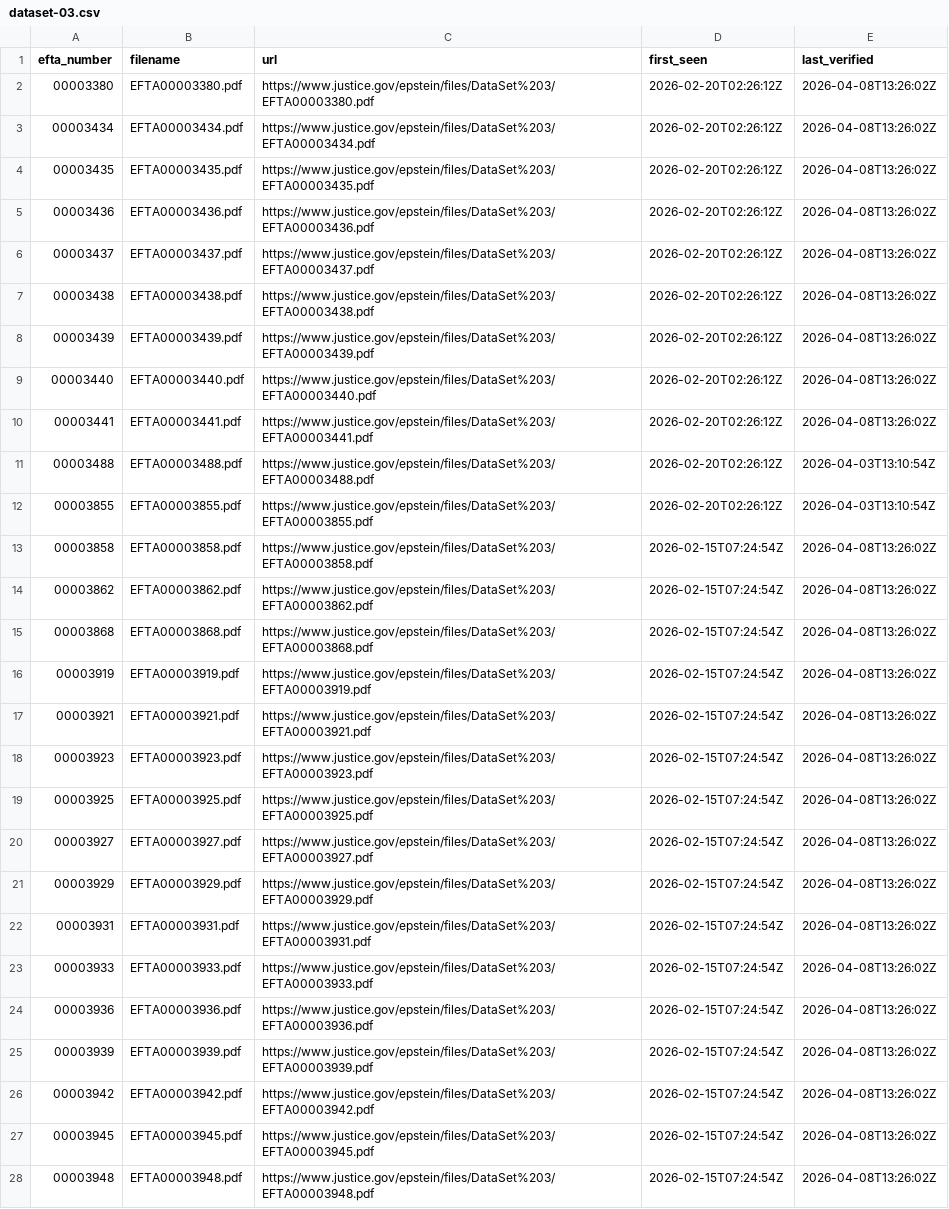
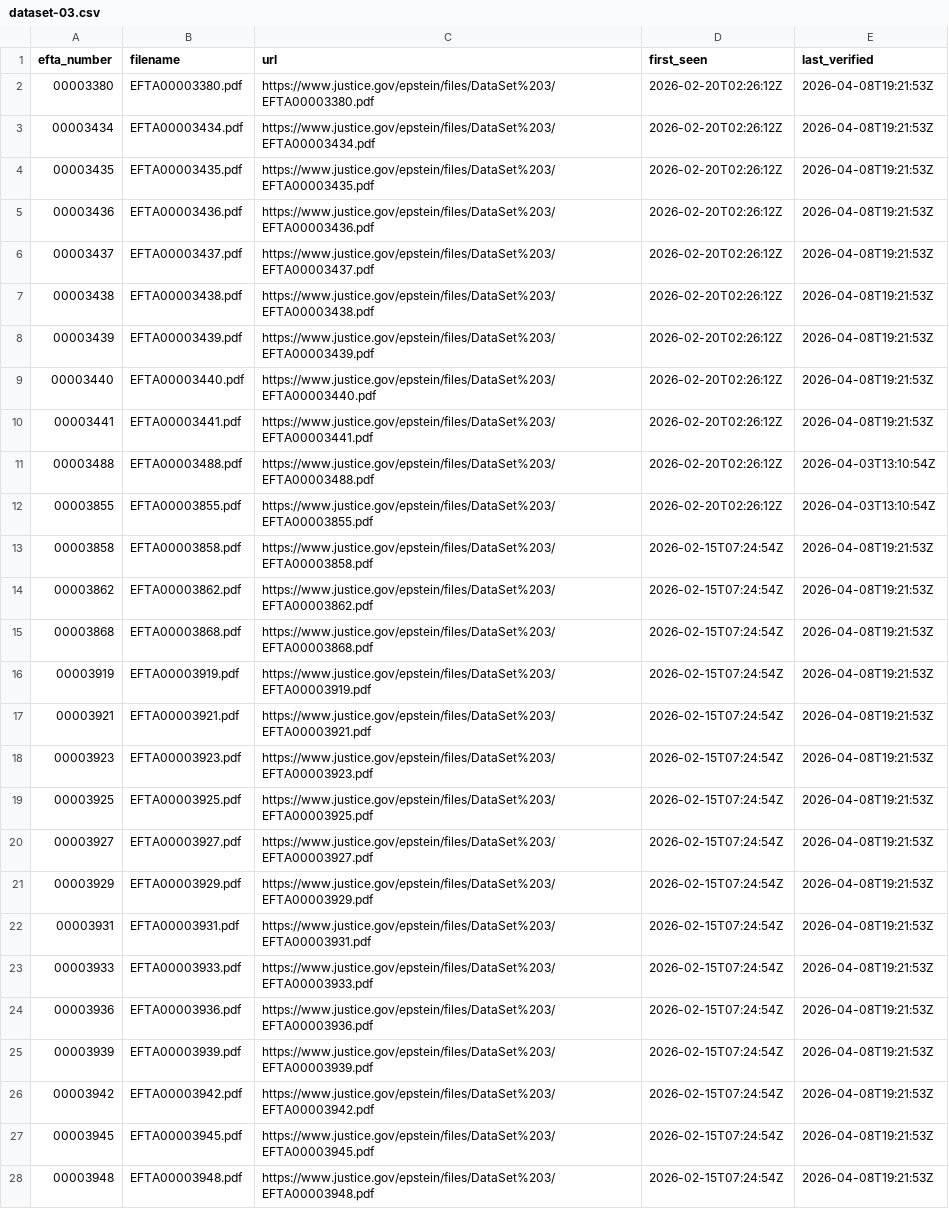
Before and after one commit to Ringmast4r/Epstein, a CSV file: manifests/dataset-03.csv, drawn as a sheet; only a part is shown; the diff covers the shown part only; the diff names each change by its address in the sheet, - before the commit and + after, or states it on an @@ line.

```diff
--- a/manifests/dataset-03.csv
+++ b/manifests/dataset-03.csv
-E2:E10 (last_verified): 2026-04-08T13:26:02Z
+E2:E10 (last_verified): 2026-04-08T19:21:53Z
-E13:E28 (last_verified): 2026-04-08T13:26:02Z
+E13:E28 (last_verified): 2026-04-08T19:21:53Z
```
Also changed, not shown: 24 edited cells elsewhere in this file, manifests/dataset-01.csv, manifests/dataset-02.csv, 7 other files.
